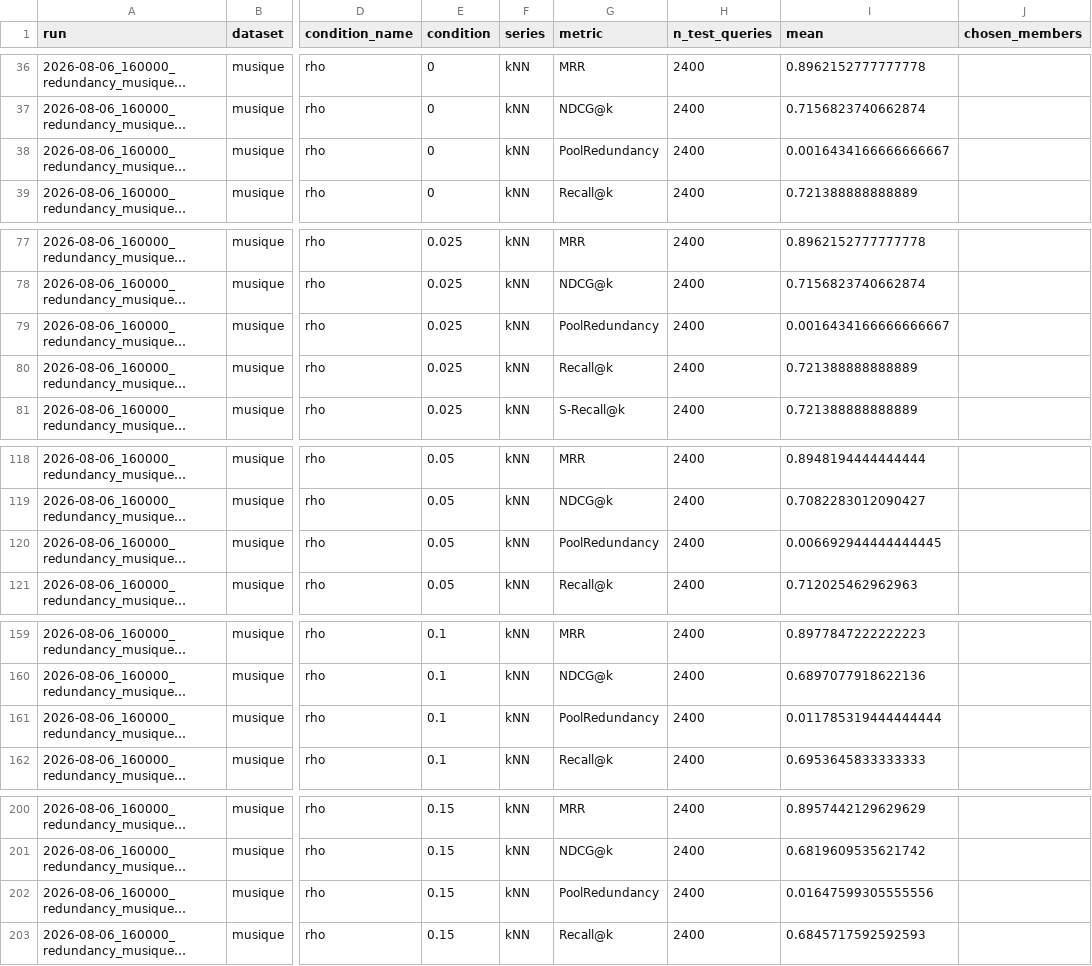
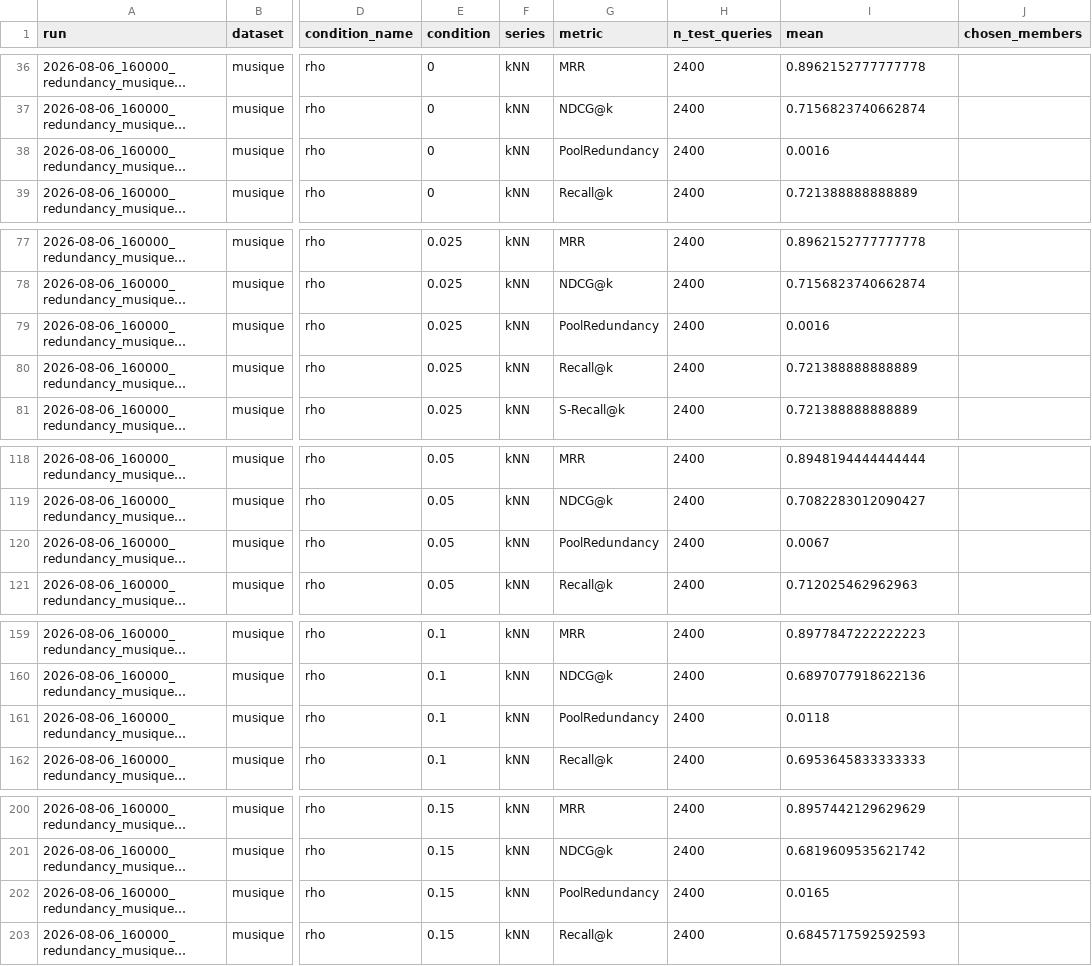
Before and after one commit to GuillaumeBrouillette/finding-the-right-balance, a CSV file: results/revision_stats/table_refresh/2026-08-06_160000_redundancy_musique__redundancy_level_means.csv, drawn as a sheet; only a part is shown, gaps mark what is left out; long unchanged cells end in …; the diff covers the shown part only; the diff names each change by its address in the sheet, - before the commit and + after, or states it on an @@ line.

```diff
--- a/results/revision_stats/table_refresh/2026-08-06_160000_redundancy_musique__redundancy_level_means.csv
+++ b/results/revision_stats/table_refresh/2026-08-06_160000_redundancy_musique__redundancy_level_means.csv
-I38 (mean): 0.0016434166666666667
+I38 (mean): 0.0016
-I79 (mean): 0.0016434166666666667
+I79 (mean): 0.0016
-I120 (mean): 0.006692944444444445
+I120 (mean): 0.0067
-I161 (mean): 0.011785319444444444
+I161 (mean): 0.0118
-I202 (mean): 0.01647599305555556
+I202 (mean): 0.0165
```
Also changed, not shown: 3 edited cells elsewhere in this file, results/frozen_rule_transfer_summary.csv, results/revision_stats/table_refresh/2026-08-07_040842_redundancy_2wikimultihopqa__redundancy_level_means.csv, 20 other files.
